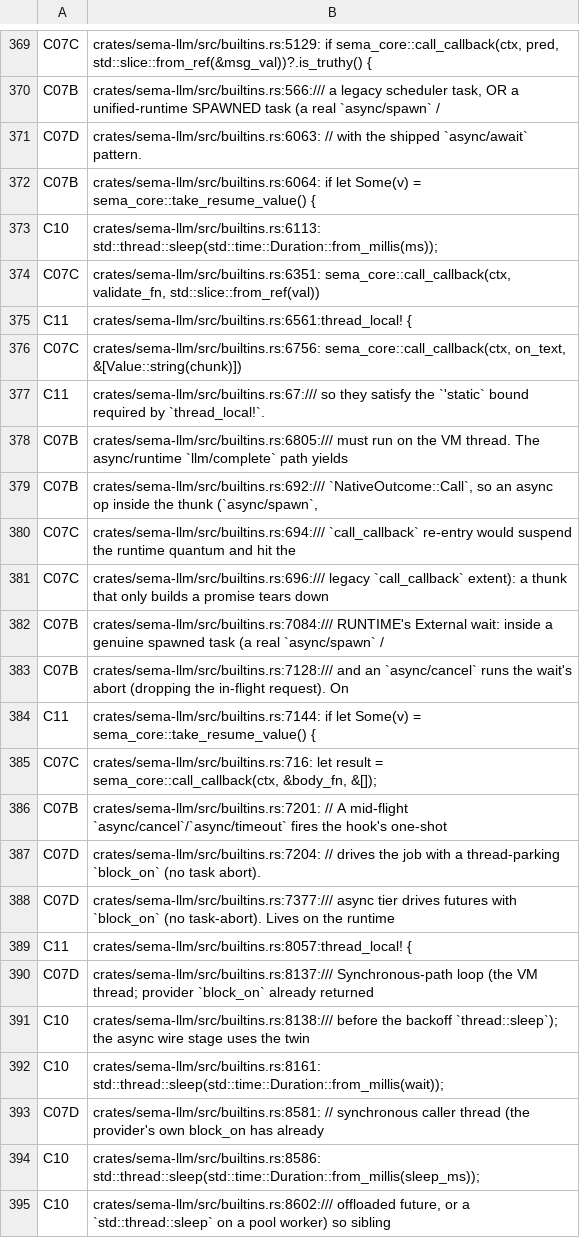
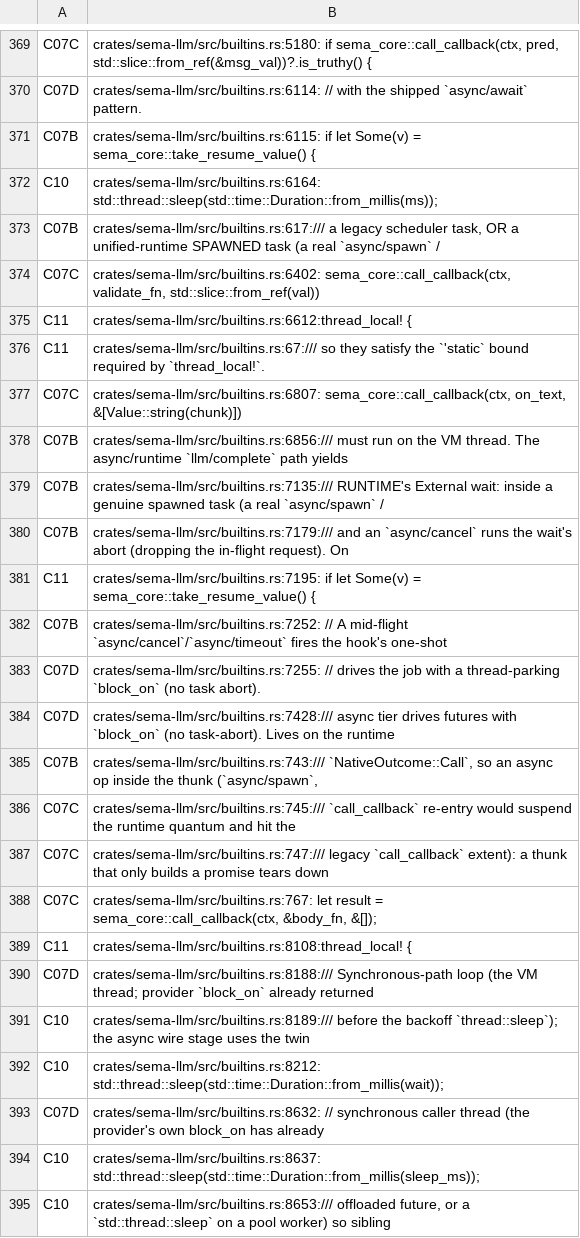
Before and after one commit to sema-lisp/sema, a TSV file: docs/plans/evidence/unified-cooperative-runtime/runtime-match-map.tsv, drawn as a sheet; only a part is shown, gaps mark what is left out; removed rows and columns are numbered as before the commit, all else as after; the diff covers the shown part only; the diff names each change by its address in the sheet, - before the commit and + after, or states it on an @@ line.

Commit message:
chore(runtime): re-stamp inventory map line numbers after Task E
Line-drift-only re-stamp for the empty-scope fast-path commit
(9cfaf7bb) plus the follow-on rustfmt wrap: every row's classification
is preserved; only line numbers moved. The three genuinely new lines
(the reflowed `pub use async_signal::{ ... }` re-export block in
sema-core/src/lib.rs) are classified F36, matching every sibling line
in that same use block.

```diff
--- a/docs/plans/evidence/unified-cooperative-runtime/runtime-match-map.tsv
+++ b/docs/plans/evidence/unified-cooperative-runtime/runtime-match-map.tsv
-B369: crates/sema-llm/src/builtins.rs:5129: if sema_core::call_callback(ctx,…
+B369: crates/sema-llm/src/builtins.rs:5180: if sema_core::call_callback(ctx,…
-row 370: C07B | crates/sema-llm/src/builtins.rs:566:/// a legacy scheduler task, OR a unified-runtime SPAWNED task (a real `async/spawn` /
-B370: crates/sema-llm/src/builtins.rs:6063: // with…
+B370: crates/sema-llm/src/builtins.rs:6114: // with…
-B371: crates/sema-llm/src/builtins.rs:6064: if let…
+B371: crates/sema-llm/src/builtins.rs:6115: if let…
-B372: crates/sema-llm/src/builtins.rs:6113: std::thread::sleep(std::time::Duration::from_millis(ms));
+B372: crates/sema-llm/src/builtins.rs:6164: std::thread::sleep(std::time::Duration::from_millis(ms));
+row 373: C07B | crates/sema-llm/src/builtins.rs:617:/// a legacy scheduler task, OR a unified-runtime SPAWNED task (a real `async/spawn` /
-B374: crates/sema-llm/src/builtins.rs:6351: sema_core::call_callback(ctx, validate_fn,…
+B374: crates/sema-llm/src/builtins.rs:6402: sema_core::call_callback(ctx, validate_fn,…
-B375: crates/sema-llm/src/builtins.rs:6561:thread_local! {
+B375: crates/sema-llm/src/builtins.rs:6612:thread_local! {
-row 376: C07C | crates/sema-llm/src/builtins.rs:6756: sema_core::call_callback(ctx, on_text, &[Value::string(chunk)])
+row 377: C07C | crates/sema-llm/src/builtins.rs:6807: sema_core::call_callback(ctx, on_text, &[Value::string(chunk)])
-B378: crates/sema-llm/src/builtins.rs:6805:/// must run…
+B378: crates/sema-llm/src/builtins.rs:6856:/// must run…
-row 379: C07B | crates/sema-llm/src/builtins.rs:692:/// `NativeOutcome::Call`, so an async op inside the thunk (`async/spawn`,
-row 380: C07C | crates/sema-llm/src/builtins.rs:694:/// `call_callback` re-entry would suspend the runtime quantum and hit the
-row 381: C07C | crates/sema-llm/src/builtins.rs:696:/// legacy `call_callback` extent): a thunk that only builds a promise tears down
-B379: crates/sema-llm/src/builtins.rs:7084:/// RUNTIME's External…
+B379: crates/sema-llm/src/builtins.rs:7135:/// RUNTIME's External…
-B380: crates/sema-llm/src/builtins.rs:7128:/// and an…
+B380: crates/sema-llm/src/builtins.rs:7179:/// and an…
-B381: crates/sema-llm/src/builtins.rs:7144: if let…
+B381: crates/sema-llm/src/builtins.rs:7195: if let…
-row 385: C07C | crates/sema-llm/src/builtins.rs:716: let result = sema_core::call_callback(ctx, &body_fn, &[]);
-B382: crates/sema-llm/src/builtins.rs:7201: // A…
+B382: crates/sema-llm/src/builtins.rs:7252: // A…
-B383: crates/sema-llm/src/builtins.rs:7204: // drives…
+B383: crates/sema-llm/src/builtins.rs:7255: // drives…
-B384: crates/sema-llm/src/builtins.rs:7377:/// async tier…
+B384: crates/sema-llm/src/builtins.rs:7428:/// async tier…
+row 385: C07B | crates/sema-llm/src/builtins.rs:743:/// `NativeOutcome::Call`, so an async op inside the thunk (`async/spawn`,
+row 386: C07C | crates/sema-llm/src/builtins.rs:745:/// `call_callback` re-entry would suspend the runtime quantum and hit the
+row 387: C07C | crates/sema-llm/src/builtins.rs:747:/// legacy `call_callback` extent): a thunk that only builds a promise tears down
+row 388: C07C | crates/sema-llm/src/builtins.rs:767: let result = sema_core::call_callback(ctx, &body_fn, &[]);
-B389: crates/sema-llm/src/builtins.rs:8057:thread_local! {
+B389: crates/sema-llm/src/builtins.rs:8108:thread_local! {
-B390: crates/sema-llm/src/builtins.rs:8137:/// Synchronous-path loop…
+B390: crates/sema-llm/src/builtins.rs:8188:/// Synchronous-path loop…
-B391: crates/sema-llm/src/builtins.rs:8138:/// before the…
+B391: crates/sema-llm/src/builtins.rs:8189:/// before the…
-B392: crates/sema-llm/src/builtins.rs:8161: std::thread::sleep(std::time::Duration::from_millis(wait));
+B392: crates/sema-llm/src/builtins.rs:8212: std::thread::sleep(std::time::Duration::from_millis(wait));
-B393: crates/sema-llm/src/builtins.rs:8581: // synchronous…
+B393: crates/sema-llm/src/builtins.rs:8632: // synchronous…
-B394: crates/sema-llm/src/builtins.rs:8586: std::thread::sleep(std::time::Duration::from_millis(sleep_ms));
+B394: crates/sema-llm/src/builtins.rs:8637: std::thread::sleep(std::time::Duration::from_millis(sleep_ms));
-B395: crates/sema-llm/src/builtins.rs:8602:/// offloaded future,…
+B395: crates/sema-llm/src/builtins.rs:8653:/// offloaded future,…
```
Also changed, not shown: 13 added rows, 13 removed rows and 93 edited cells elsewhere in this file.
